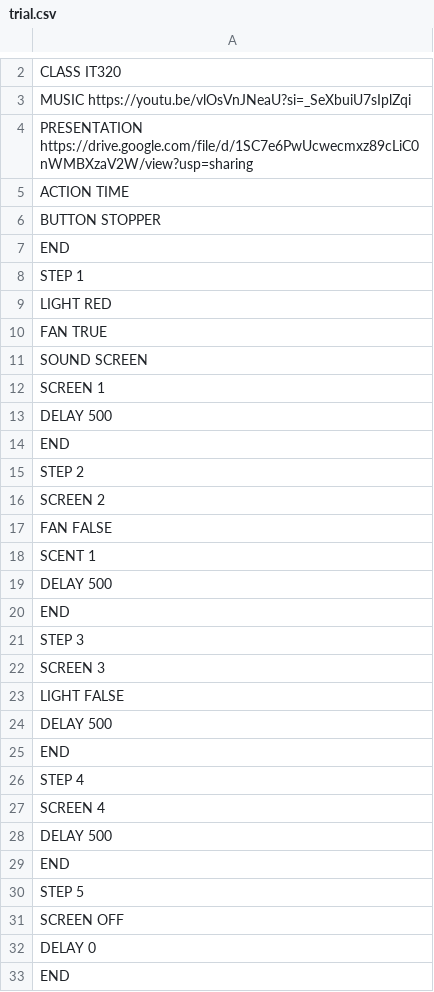
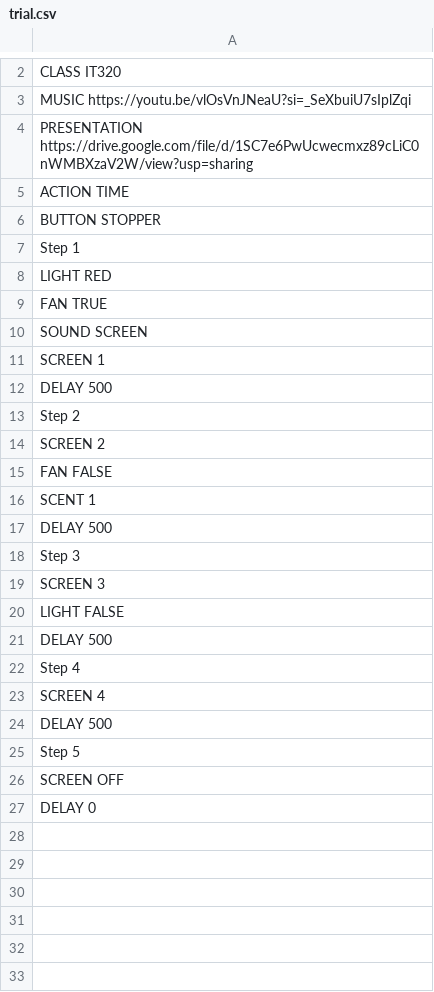
Before and after one commit to Jay-DVT/intelligent-classroom, a CSV file: projects/trial.csv, drawn as a sheet; only a part is shown, gaps mark what is left out; removed rows and columns are numbered as before the commit, all else as after; the diff covers the shown part only; the diff names each change by its address in the sheet, - before the commit and + after, or states it on an @@ line.

```diff
--- a/projects/trial.csv
+++ b/projects/trial.csv
-A7: END
+A7: Step 1
-row 8: STEP 1
-A13: END
+A13: Step 2
-row 15: STEP 2
-A18: END
+A18: Step 3
-row 21: STEP 3
-A22: END
+A22: Step 4
-row 26: STEP 4
-A25: END
+A25: Step 5
-row 30: STEP 5
-row 33: END
```
Also changed, not shown: 1 edited cell elsewhere in this file, 4 other files.
